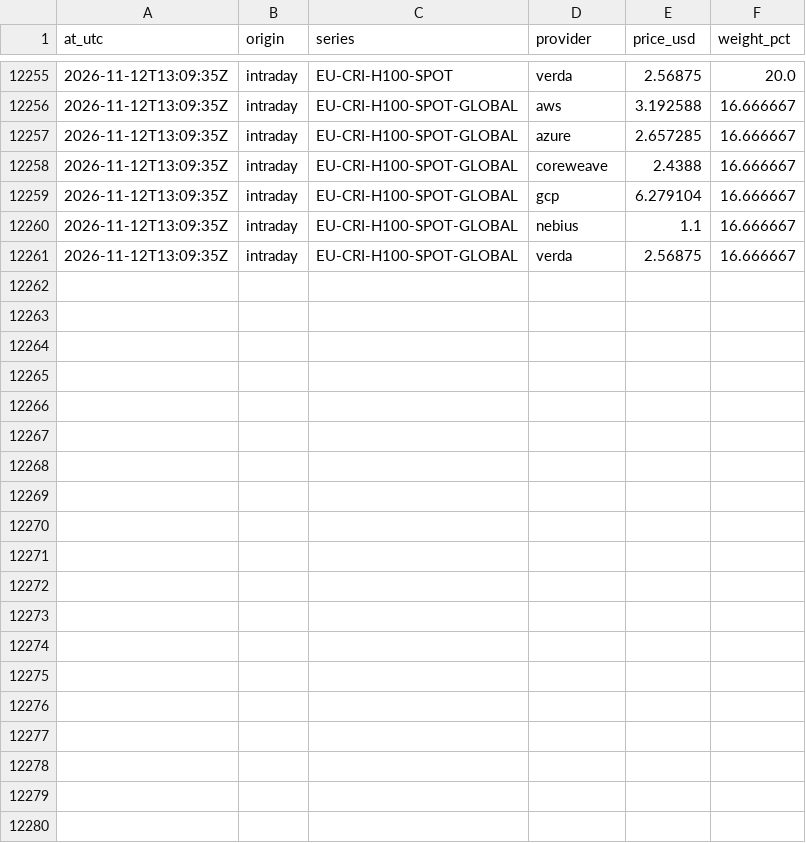
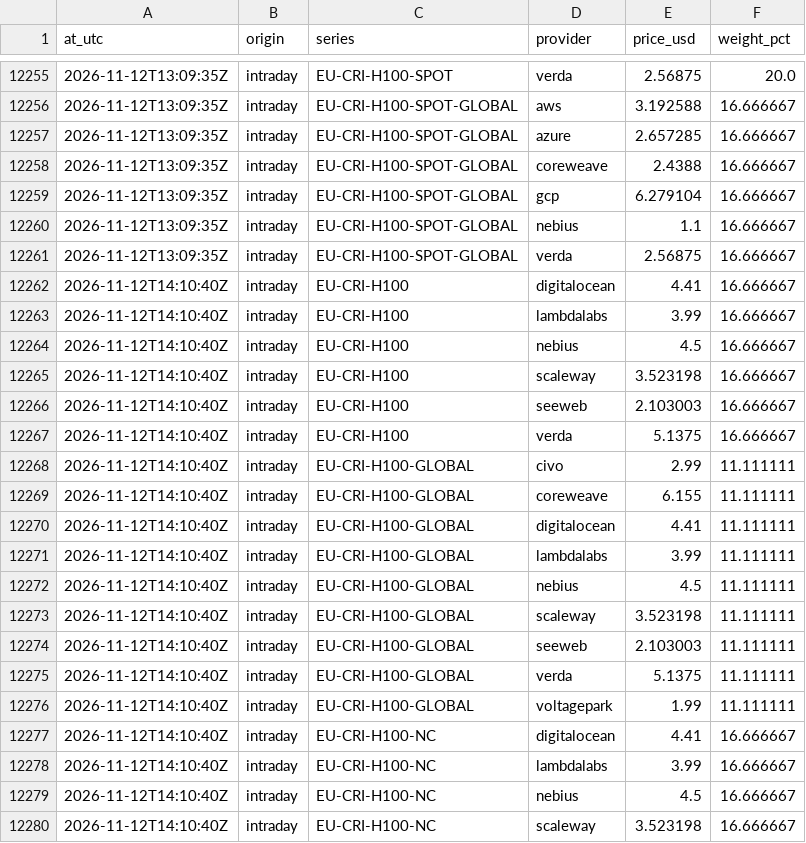
Before and after one commit to markrusch/Compute-Indices, a CSV file: site/data/intraday/constituents.csv, drawn as a sheet; only a part is shown, gaps mark what is left out; the diff covers the shown part only; the diff names each change by its address in the sheet, - before the commit and + after, or states it on an @@ line.

Commit message:
intraday: 2026-11-12 14:10 UTC

```diff
--- a/site/data/intraday/constituents.csv
+++ b/site/data/intraday/constituents.csv
+row 12262: 2026-11-12T14:10:40Z | intraday | EU-CRI-H100 | digitalocean | 4.41 | 16.666667
+row 12263: 2026-11-12T14:10:40Z | intraday | EU-CRI-H100 | lambdalabs | 3.99 | 16.666667
+row 12264: 2026-11-12T14:10:40Z | intraday | EU-CRI-H100 | nebius | 4.5 | 16.666667
+row 12265: 2026-11-12T14:10:40Z | intraday | EU-CRI-H100 | scaleway | 3.523198 | 16.666667
+row 12266: 2026-11-12T14:10:40Z | intraday | EU-CRI-H100 | seeweb | 2.103003 | 16.666667
+row 12267: 2026-11-12T14:10:40Z | intraday | EU-CRI-H100 | verda | 5.1375 | 16.666667
+row 12268: 2026-11-12T14:10:40Z | intraday | EU-CRI-H100-GLOBAL | civo | 2.99 | 11.111111
+row 12269: 2026-11-12T14:10:40Z | intraday | EU-CRI-H100-GLOBAL | coreweave | 6.155 | 11.111111
+row 12270: 2026-11-12T14:10:40Z | intraday | EU-CRI-H100-GLOBAL | digitalocean | 4.41 | 11.111111
+row 12271: 2026-11-12T14:10:40Z | intraday | EU-CRI-H100-GLOBAL | lambdalabs | 3.99 | 11.111111
+row 12272: 2026-11-12T14:10:40Z | intraday | EU-CRI-H100-GLOBAL | nebius | 4.5 | 11.111111
+row 12273: 2026-11-12T14:10:40Z | intraday | EU-CRI-H100-GLOBAL | scaleway | 3.523198 | 11.111111
+row 12274: 2026-11-12T14:10:40Z | intraday | EU-CRI-H100-GLOBAL | seeweb | 2.103003 | 11.111111
+row 12275: 2026-11-12T14:10:40Z | intraday | EU-CRI-H100-GLOBAL | verda | 5.1375 | 11.111111
+row 12276: 2026-11-12T14:10:40Z | intraday | EU-CRI-H100-GLOBAL | voltagepark | 1.99 | 11.111111
+row 12277: 2026-11-12T14:10:40Z | intraday | EU-CRI-H100-NC | digitalocean | 4.41 | 16.666667
+row 12278: 2026-11-12T14:10:40Z | intraday | EU-CRI-H100-NC | lambdalabs | 3.99 | 16.666667
+row 12279: 2026-11-12T14:10:40Z | intraday | EU-CRI-H100-NC | nebius | 4.5 | 16.666667
+row 12280: 2026-11-12T14:10:40Z | intraday | EU-CRI-H100-NC | scaleway | 3.523198 | 16.666667
```
Also changed, not shown: 13 added rows elsewhere in this file, site/data/intraday/path.csv, 5 other files.
